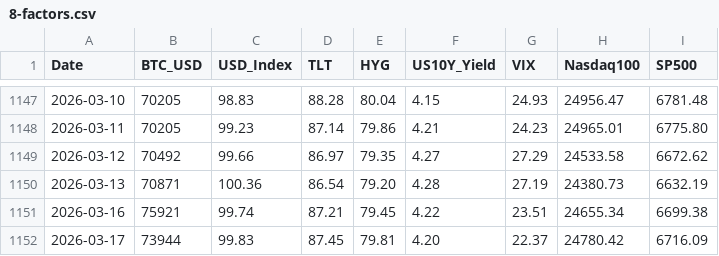
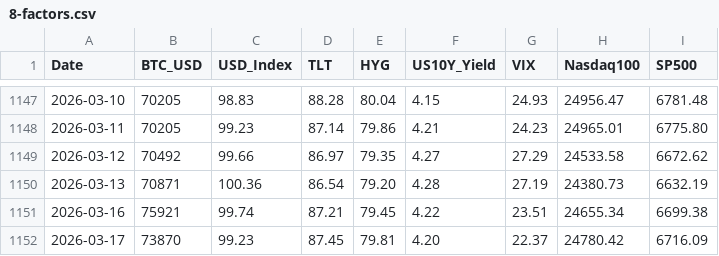
Before and after one commit to edwardchin811227/usmarket, a CSV file: data/8-factors.csv, drawn as a sheet; only a part is shown, gaps mark what is left out.

Commit message:
data: sync 8-factors 2026-03-18 08:43:41

```diff
--- a/data/8-factors.csv
+++ b/data/8-factors.csv
@@ -1151,2 +1151,2 @@ Date,BTC_USD,USD_Index,TLT,HYG,US10Y_Yield,VIX,Nasdaq100,SP500
 2026-03-16,75921,99.74,87.21,79.45,4.22,23.51,24655.34,6699.38
-2026-03-17,73944,99.83,87.45,79.81,4.20,22.37,24780.42,6716.09
+2026-03-17,73870,99.23,87.45,79.81,4.20,22.37,24780.42,6716.09
```
